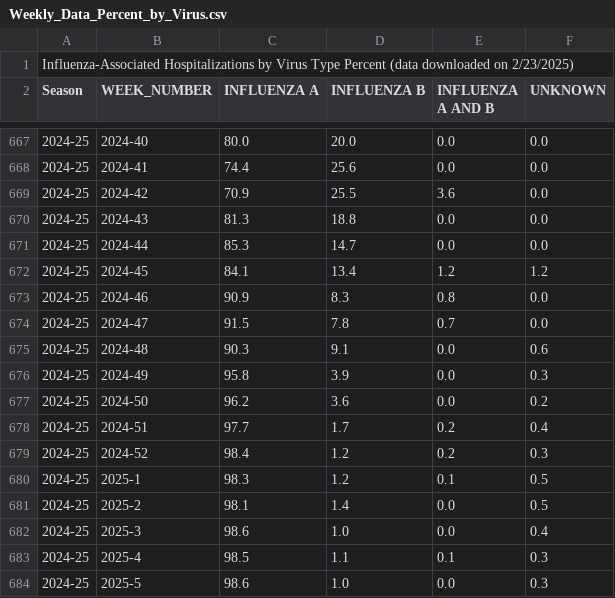
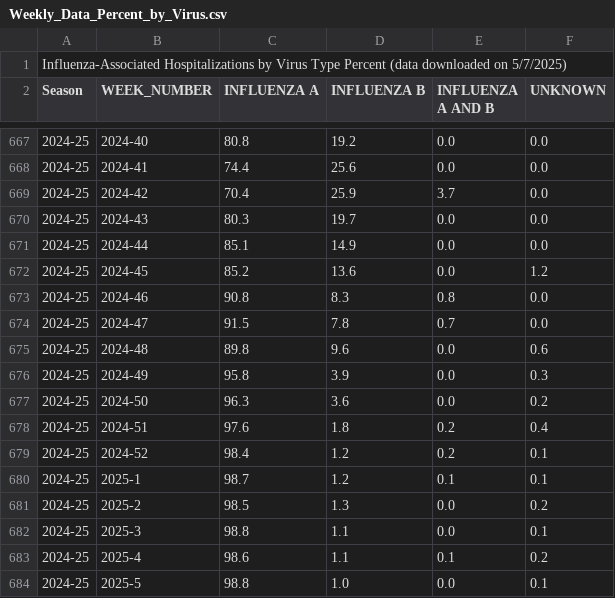
Before and after one commit to ctjohnson2/flu, a CSV file: data/FluViewPhase5DataNew/Weekly_Data_Percent_by_Virus.csv, drawn as a sheet; only a part is shown, gaps mark what is left out; the diff covers the shown part only.

```diff
--- a/data/FluViewPhase5DataNew/Weekly_Data_Percent_by_Virus.csv
+++ b/data/FluViewPhase5DataNew/Weekly_Data_Percent_by_Virus.csv
@@ -1,2 +1,2 @@
-Influenza-Associated Hospitalizations by Virus Type Percent (data downloaded on 2/23/2025)
+Influenza-Associated Hospitalizations by Virus Type Percent (data downloaded on 5/7/2025)
 Season,WEEK_NUMBER,INFLUENZA A,INFLUENZA B,INFLUENZA A AND B,UNKNOWN
@@ -667,18 +667,18 @@ Season,WEEK_NUMBER,INFLUENZA A,INFLUENZA B,INFLUENZA A AND B,UNKNOWN
-2024-25,2024-40,80.0,20.0,0.0,0.0
+2024-25,2024-40,80.8,19.2,0.0,0.0
 2024-25,2024-41,74.4,25.6,0.0,0.0
-2024-25,2024-42,70.9,25.5,3.6,0.0
-2024-25,2024-43,81.3,18.8,0.0,0.0
-2024-25,2024-44,85.3,14.7,0.0,0.0
-2024-25,2024-45,84.1,13.4,1.2,1.2
-2024-25,2024-46,90.9,8.3,0.8,0.0
+2024-25,2024-42,70.4,25.9,3.7,0.0
+2024-25,2024-43,80.3,19.7,0.0,0.0
+2024-25,2024-44,85.1,14.9,0.0,0.0
+2024-25,2024-45,85.2,13.6,0.0,1.2
+2024-25,2024-46,90.8,8.3,0.8,0.0
 2024-25,2024-47,91.5,7.8,0.7,0.0
-2024-25,2024-48,90.3,9.1,0.0,0.6
+2024-25,2024-48,89.8,9.6,0.0,0.6
 2024-25,2024-49,95.8,3.9,0.0,0.3
-2024-25,2024-50,96.2,3.6,0.0,0.2
-2024-25,2024-51,97.7,1.7,0.2,0.4
-2024-25,2024-52,98.4,1.2,0.2,0.3
-2024-25,2025-1,98.3,1.2,0.1,0.5
-2024-25,2025-2,98.1,1.4,0.0,0.5
-2024-25,2025-3,98.6,1.0,0.0,0.4
-2024-25,2025-4,98.5,1.1,0.1,0.3
-2024-25,2025-5,98.6,1.0,0.0,0.3
+2024-25,2024-50,96.3,3.6,0.0,0.2
+2024-25,2024-51,97.6,1.8,0.2,0.4
+2024-25,2024-52,98.4,1.2,0.2,0.1
+2024-25,2025-1,98.7,1.2,0.1,0.1
+2024-25,2025-2,98.5,1.3,0.0,0.2
+2024-25,2025-3,98.8,1.1,0.0,0.1
+2024-25,2025-4,98.6,1.1,0.1,0.2
+2024-25,2025-5,98.8,1.0,0.0,0.1
```
Also changed, not shown: 79 edited cells elsewhere in this file, data/FluViewPhase5DataNew/Characteristics.csv, data/FluViewPhase5DataNew/Medical_Conditions.csv, 15 other files.
